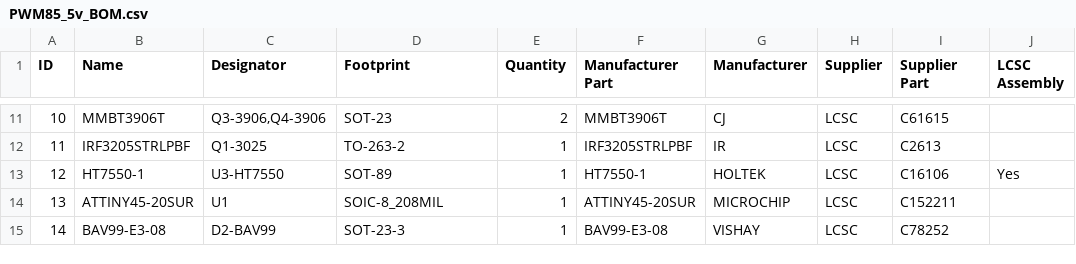
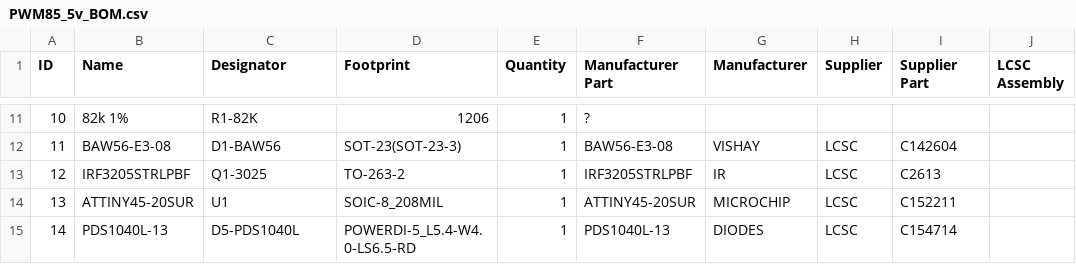
Before and after one commit to AdamWelchUK/PWM85, a CSV file: 5v/PWM85_5v_BOM.csv, drawn as a sheet; only a part is shown, gaps mark what is left out; the diff covers the shown part only; the diff names each change by its address in the sheet, - before the commit and + after, or states it on an @@ line.

```diff
--- a/5v/PWM85_5v_BOM.csv
+++ b/5v/PWM85_5v_BOM.csv
-B11 (Name): MMBT3906T
+B11 (Name): 82k 1%
-C11 (Designator): Q3-3906,Q4-3906
+C11 (Designator): R1-82K
-D11 (Footprint): SOT-23
+D11 (Footprint): 1206
-E11 (Quantity): 2
+E11 (Quantity): 1
-F11 (Manufacturer Part): MMBT3906T
+F11 (Manufacturer Part): ?
-G11 (Manufacturer): CJ
+G11 (Manufacturer): (empty)
-H11 (Supplier): LCSC
+H11 (Supplier): (empty)
-I11 (Supplier Part): C61615
+I11 (Supplier Part): (empty)
-B12 (Name): IRF3205STRLPBF
+B12 (Name): BAW56-E3-08
-C12 (Designator): Q1-3025
+C12 (Designator): D1-BAW56
-D12 (Footprint): TO-263-2
+D12 (Footprint): SOT-23(SOT-23-3)
-F12 (Manufacturer Part): IRF3205STRLPBF
+F12 (Manufacturer Part): BAW56-E3-08
-G12 (Manufacturer): IR
+G12 (Manufacturer): VISHAY
-I12 (Supplier Part): C2613
+I12 (Supplier Part): C142604
-B13 (Name): HT7550-1
+B13 (Name): IRF3205STRLPBF
-C13 (Designator): U3-HT7550
+C13 (Designator): Q1-3025
-D13 (Footprint): SOT-89
+D13 (Footprint): TO-263-2
-F13 (Manufacturer Part): HT7550-1
+F13 (Manufacturer Part): IRF3205STRLPBF
-G13 (Manufacturer): HOLTEK
+G13 (Manufacturer): IR
-I13 (Supplier Part): C16106
+I13 (Supplier Part): C2613
-J13 (LCSC Assembly): Yes
+J13 (LCSC Assembly): (empty)
-B15 (Name): BAV99-E3-08
+B15 (Name): PDS1040L-13
-C15 (Designator): D2-BAV99
+C15 (Designator): D5-PDS1040L
-D15 (Footprint): SOT-23-3
+D15 (Footprint): POWERDI-5_L5.4-W4.0-LS6.5-RD
-F15 (Manufacturer Part): BAV99-E3-08
+F15 (Manufacturer Part): PDS1040L-13
-G15 (Manufacturer): VISHAY
+G15 (Manufacturer): DIODES
-I15 (Supplier Part): C78252
+I15 (Supplier Part): C154714
```
Also changed, not shown: 1 added row, 1 removed row and 95 edited cells elsewhere in this file, 2 other files.
